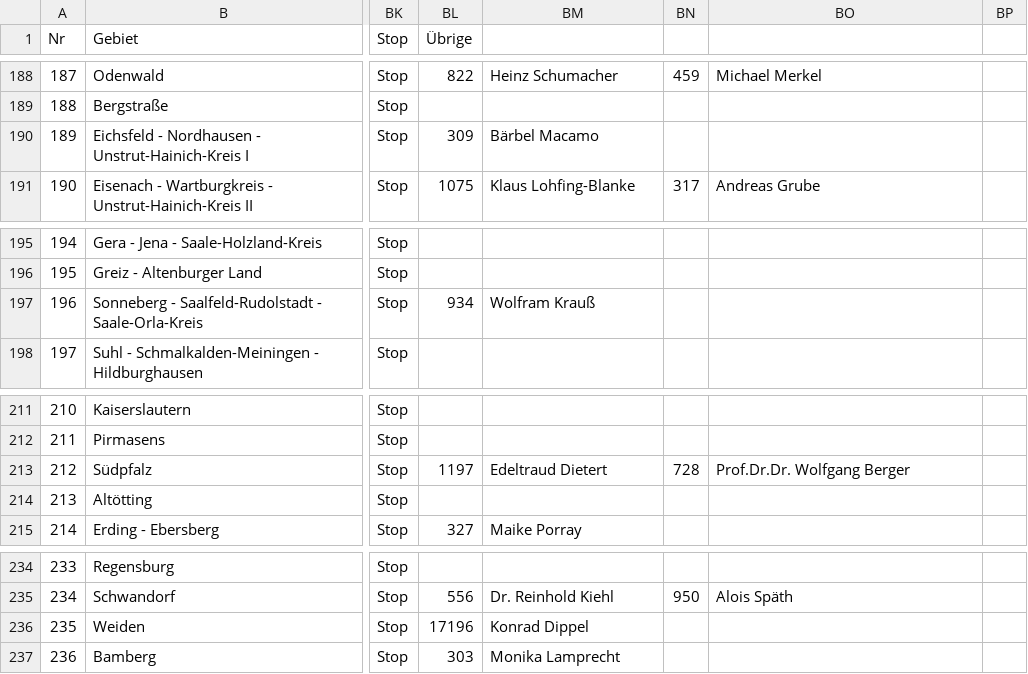
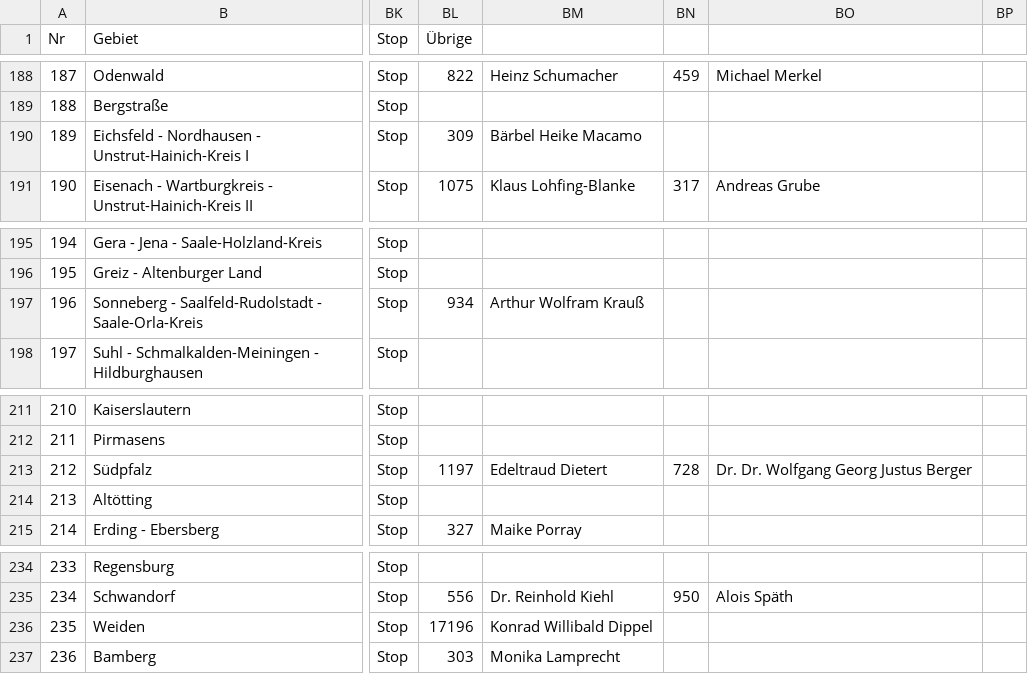
Before and after one commit to cyberfuzzie/db-exercise-ws1314, a CSV file: Uebung4/Daten/kerg2009.csv, drawn as a sheet; only a part is shown, gaps mark what is left out; the diff covers the shown part only; the diff names each change by its address in the sheet, - before the commit and + after, or states it on an @@ line.

```diff
--- a/Uebung4/Daten/kerg2009.csv
+++ b/Uebung4/Daten/kerg2009.csv
-BM190: Bärbel Macamo
+BM190: Bärbel Heike Macamo
-BM197: Wolfram Krauß
+BM197: Arthur Wolfram Krauß
-BO213: Prof.Dr.Dr. Wolfgang Berger
+BO213: Dr. Dr. Wolfgang Georg Justus Berger
-BM236: Konrad Dippel
+BM236: Konrad Willibald Dippel
```
Also changed, not shown: 17 edited cells elsewhere in this file, 2 other files.
